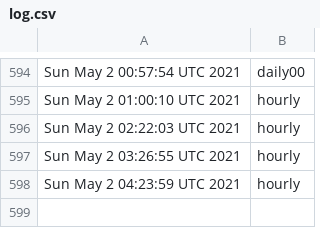
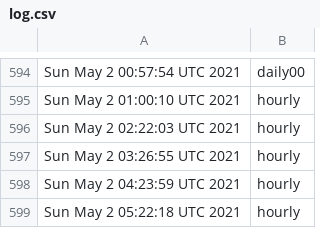
Before and after one commit to briancohan/gha-cron-demo, a CSV file: log.csv, drawn as a sheet; only a part is shown, gaps mark what is left out; the diff names each change by its address in the sheet, - before the commit and + after, or states it on an @@ line.

```diff
--- a/log.csv
+++ b/log.csv
+row 599: Sun May 2 05:22:18 UTC 2021 | hourly
```
Also changed, not shown: 1 other file.
